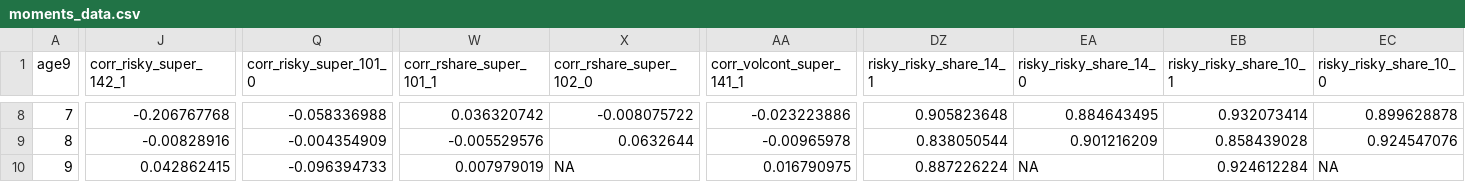
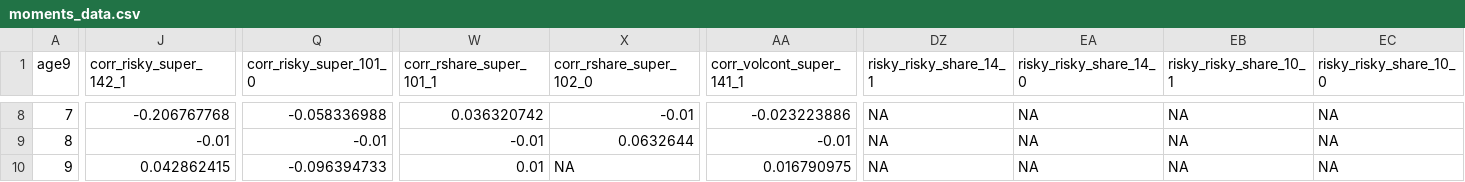
Before and after one commit to akshayshanker/Eggsandbasket2.0, a CSV file: eggsandbaskets/settings/moments_data.csv, drawn as a sheet; only a part is shown, gaps mark what is left out; the diff covers the shown part only; the diff names each change by its address in the sheet, - before the commit and + after, or states it on an @@ line.

```diff
--- a/eggsandbaskets/settings/moments_data.csv
+++ b/eggsandbaskets/settings/moments_data.csv
-X8 (corr_rshare_super_102_0): -0.008075722
+X8 (corr_rshare_super_102_0): -0.01
-DZ8 (risky_risky_share_14_1): 0.905823648
+DZ8 (risky_risky_share_14_1): NA
-EA8 (risky_risky_share_14_0): 0.884643495
+EA8 (risky_risky_share_14_0): NA
-EB8 (risky_risky_share_10_1): 0.932073414
+EB8 (risky_risky_share_10_1): NA
-EC8 (risky_risky_share_10_0): 0.899628878
+EC8 (risky_risky_share_10_0): NA
-J9 (corr_risky_super_142_1): -0.00828916
+J9 (corr_risky_super_142_1): -0.01
-Q9 (corr_risky_super_101_0): -0.004354909
+Q9 (corr_risky_super_101_0): -0.01
-W9 (corr_rshare_super_101_1): -0.005529576
+W9 (corr_rshare_super_101_1): -0.01
-AA9 (corr_volcont_super_141_1): -0.00965978
+AA9 (corr_volcont_super_141_1): -0.01
-DZ9 (risky_risky_share_14_1): 0.838050544
+DZ9 (risky_risky_share_14_1): NA
-EA9 (risky_risky_share_14_0): 0.901216209
+EA9 (risky_risky_share_14_0): NA
-EB9 (risky_risky_share_10_1): 0.858439028
+EB9 (risky_risky_share_10_1): NA
-EC9 (risky_risky_share_10_0): 0.924547076
+EC9 (risky_risky_share_10_0): NA
-W10 (corr_rshare_super_101_1): 0.007979019
+W10 (corr_rshare_super_101_1): 0.01
-DZ10 (risky_risky_share_14_1): 0.887226224
+DZ10 (risky_risky_share_14_1): NA
-EB10 (risky_risky_share_10_1): 0.924612284
+EB10 (risky_risky_share_10_1): NA
```
Also changed, not shown: 28 edited cells elsewhere in this file, eggsandbaskets/settings/random_param_bounds.csv, 12 other files.
